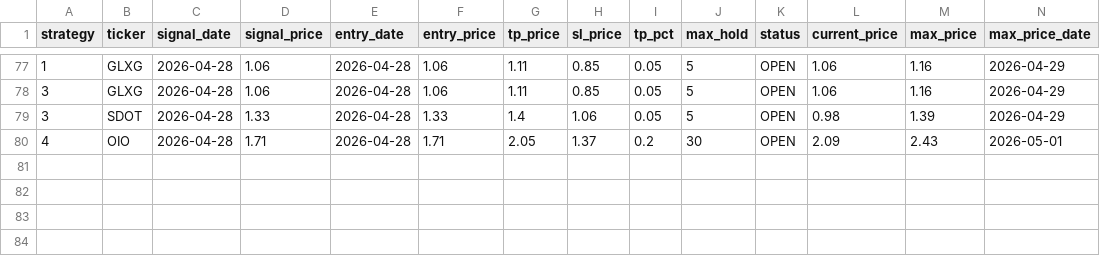
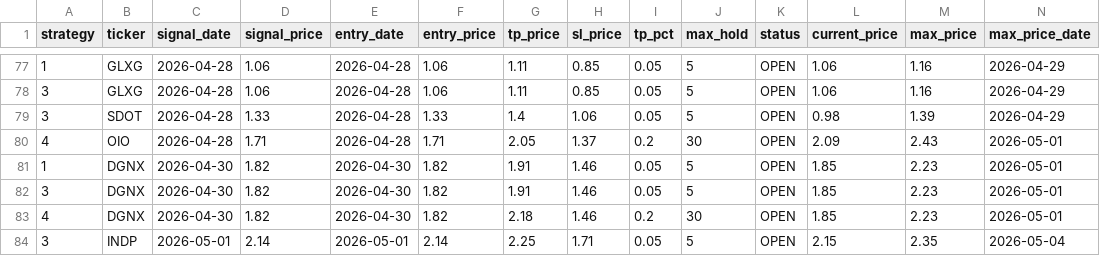
Before and after one commit to jayc950807/surge-scanner, a CSV file: data/closed_positions.csv, drawn as a sheet; only a part is shown, gaps mark what is left out; rows hold the shown columns only; the diff names each change by its address in the sheet, - before the commit and + after, or states it on an @@ line.

```diff
--- a/data/closed_positions.csv
+++ b/data/closed_positions.csv
+row 81: 1 | DGNX | 2026-04-30 | 1.82 | 2026-04-30 | 1.82 | 1.91 | 1.46 | 0.05 | 5 | OPEN | 1.85 | 2.23 | 2026-05-01
+row 82: 3 | DGNX | 2026-04-30 | 1.82 | 2026-04-30 | 1.82 | 1.91 | 1.46 | 0.05 | 5 | OPEN | 1.85 | 2.23 | 2026-05-01
+row 83: 4 | DGNX | 2026-04-30 | 1.82 | 2026-04-30 | 1.82 | 2.18 | 1.46 | 0.2 | 30 | OPEN | 1.85 | 2.23 | 2026-05-01
+row 84: 3 | INDP | 2026-05-01 | 2.14 | 2026-05-01 | 2.14 | 2.25 | 1.71 | 0.05 | 5 | OPEN | 2.15 | 2.35 | 2026-05-04
```
Also changed, not shown: data/history.csv, data/open_positions.csv, 3 other files.
